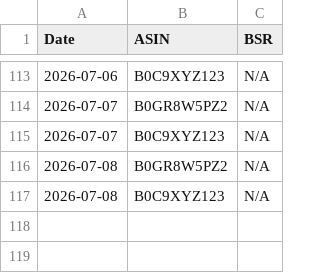
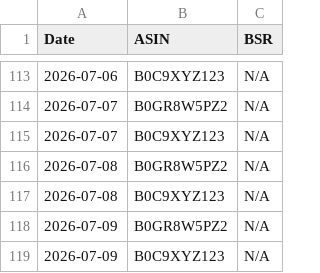
Before and after one commit to Detectiveyee/kdp-backend-data, a CSV file: bsr_history_db.csv, drawn as a sheet; only a part is shown, gaps mark what is left out.

```diff
--- a/bsr_history_db.csv
+++ b/bsr_history_db.csv
@@ -117 +117,3 @@ Date,ASIN,BSR
 2026-07-08,B0C9XYZ123,N/A
+2026-07-09,B0GR8W5PZ2,N/A
+2026-07-09,B0C9XYZ123,N/A
```
Also changed, not shown: competition_db.csv.
